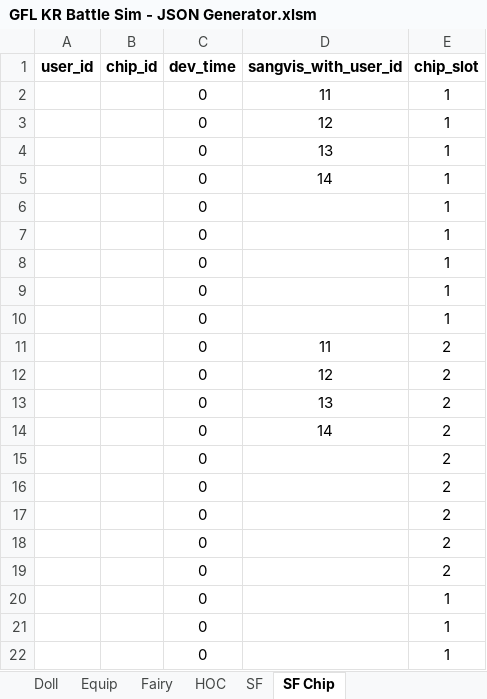
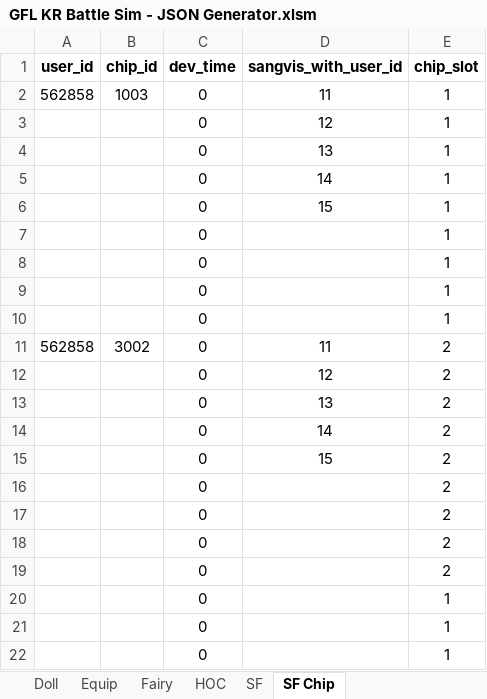
Before and after one commit to randomqwerty/GFLBattleSim-JSONGenerator, an Excel workbook: GFL KR Battle Sim - JSON Generator.xlsm, sheet SF Chip, drawn as a sheet; only a part is shown; values as stored, in another font and other column widths than the file's, no borders; removed rows and columns are numbered as before the commit, all else as after; the diff names each change by its address in the sheet, - before the commit and + after, or states it on an @@ line.

```diff
--- a/GFL KR Battle Sim - JSON Generator.xlsm (sheet SF Chip)
+++ b/GFL KR Battle Sim - JSON Generator.xlsm (sheet SF Chip)
-A2 (user_id): (empty)
+A2 (user_id): 562858
-B2 (chip_id): (empty)
+B2 (chip_id): 1003
+row 6:  |  | 0 | 15 | 1
-row 10:  |  | 0 |  | 1
-A11 (user_id): (empty)
+A11 (user_id): 562858
-B11 (chip_id): (empty)
+B11 (chip_id): 3002
-D15 (sangvis_with_user_id): (empty)
+D15 (sangvis_with_user_id): 15
```
Also changed, not shown: sheet SF, sheet Preset Teams, sheet Main, other sheet tabs, formulas that keep their value, hidden cells, charts or pictures, 1 other file.
